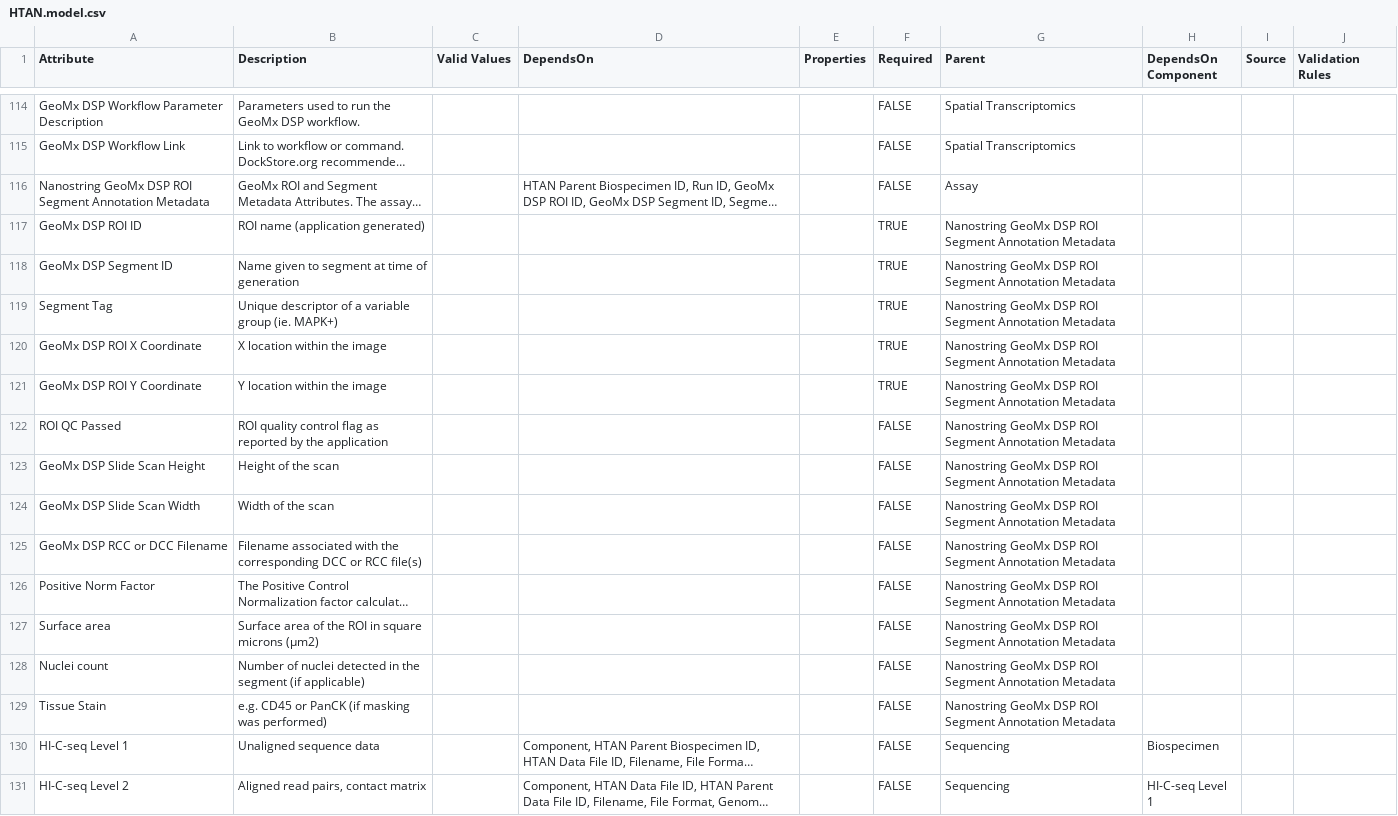
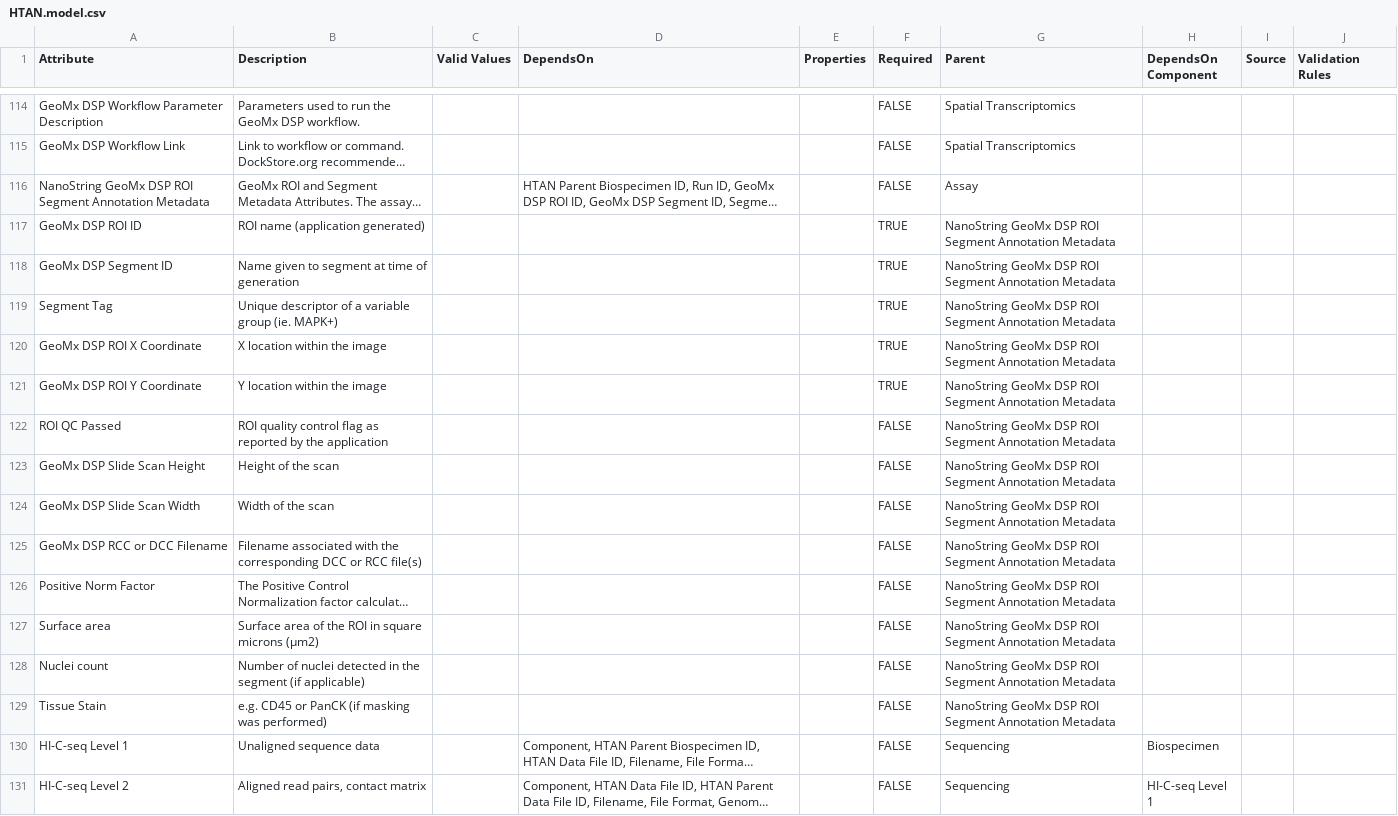
Before and after one commit to ncihtan/data-models, a CSV file: HTAN.model.csv, drawn as a sheet; only a part is shown, gaps mark what is left out; long unchanged cells end in …; the diff names each change by its address in the sheet, - before the commit and + after, or states it on an @@ line.

Commit message:
Update HTAN.model.csv
Case fix.

```diff
--- a/HTAN.model.csv
+++ b/HTAN.model.csv
-A116 (Attribute): Nanostring GeoMx DSP…
+A116 (Attribute): NanoString GeoMx DSP…
-G117:G129 (Parent): Nanostring GeoMx DSP…
+G117:G129 (Parent): NanoString GeoMx DSP…
```
